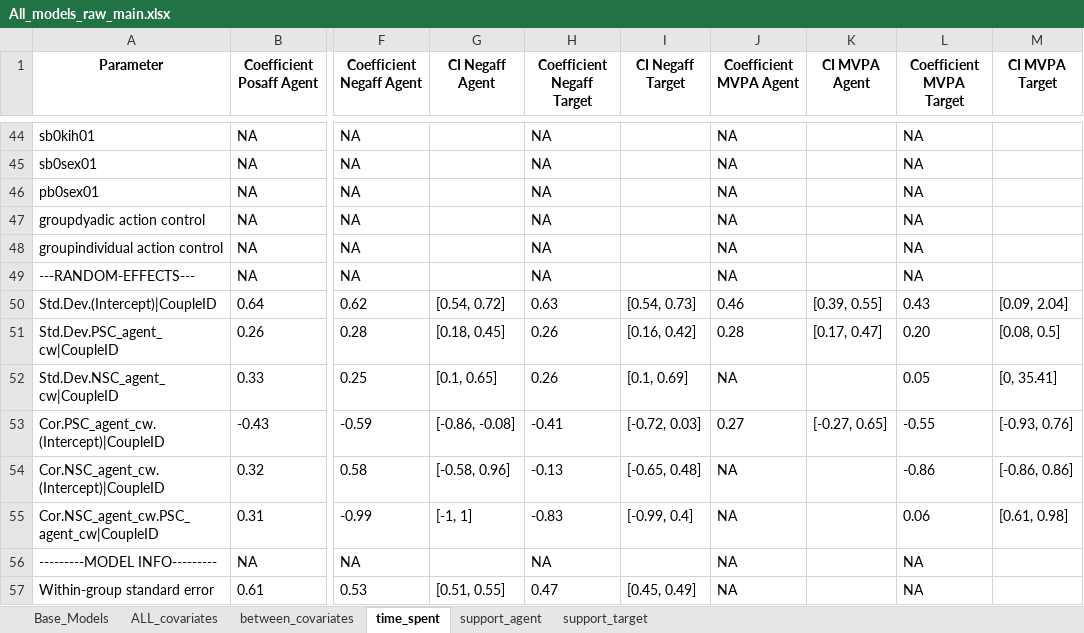
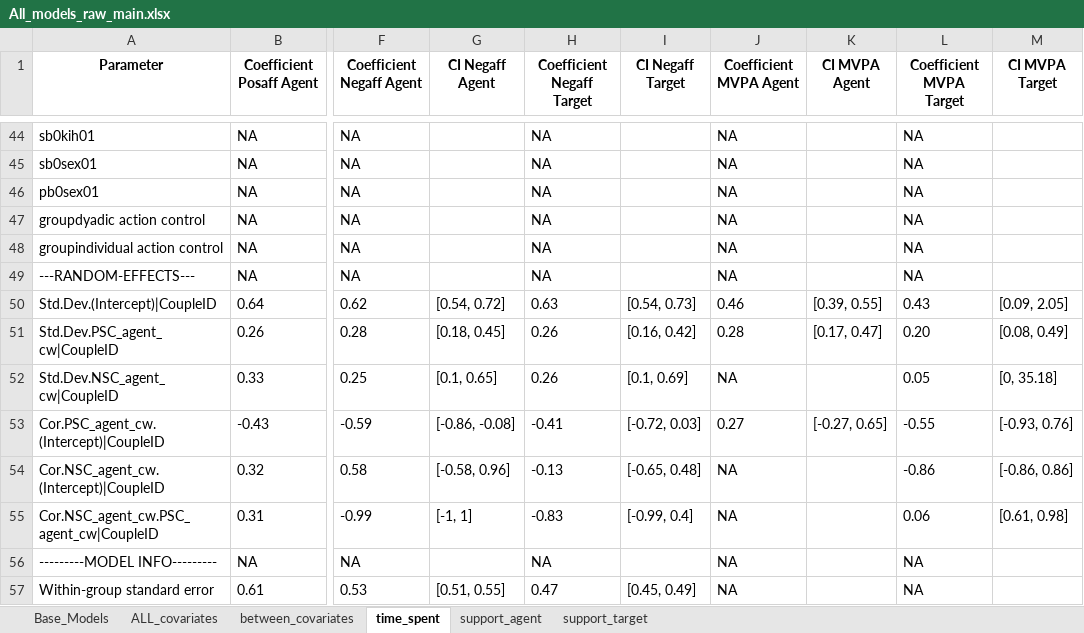
Before and after one commit to Pascal-Kueng/01Dyactic, an Excel workbook: All_models_raw_main.xlsx, sheet time_spent, drawn as a sheet; only a part is shown, gaps mark what is left out; values as stored, in another font and other column widths than the file's, no borders; the diff names each change by its address in the sheet, - before the commit and + after, or states it on an @@ line.

```diff
--- a/All_models_raw_main.xlsx (sheet time_spent)
+++ b/All_models_raw_main.xlsx (sheet time_spent)
-M50 (CI MVPA Target): [0.09, 2.04]
+M50 (CI MVPA Target): [0.09, 2.05]
-M51 (CI MVPA Target): [0.08, 0.5]
+M51 (CI MVPA Target): [0.08, 0.49]
-M52 (CI MVPA Target): [0, 35.41]
+M52 (CI MVPA Target): [0, 35.18]
```
Also changed, not shown: sheet between_covariates, sheet support_agent, sheet ALL_covariates, sheet support_target, All_models_raw_lagged.xlsx, All_models_raw_lagged_inversed.xlsx, 14 other files.
